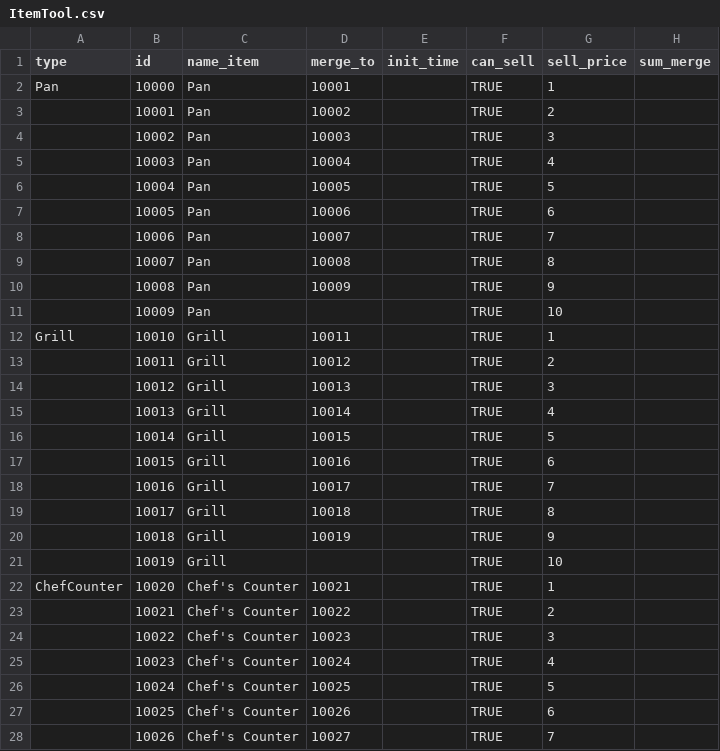
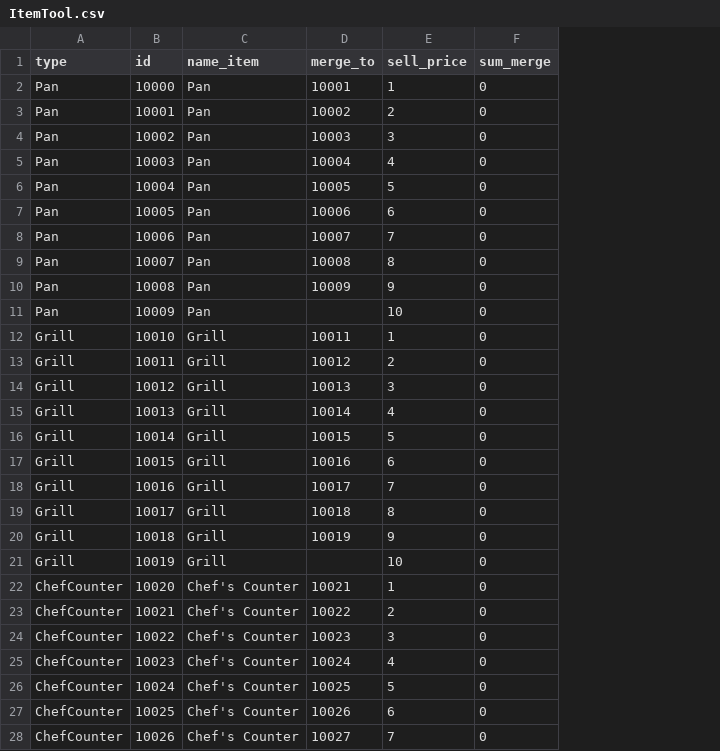
Before and after one commit to giangnbezg/m1-dashboard-v2, a CSV file: Csv/Core/ItemIdentify/ItemTool.csv, drawn as a sheet; only a part is shown; removed rows and columns are numbered as before the commit, all else as after; the diff covers the shown part only; the diff names each change by its address in the sheet, - before the commit and + after, or states it on an @@ line.

```diff
--- a/Csv/Core/ItemIdentify/ItemTool.csv
+++ b/Csv/Core/ItemIdentify/ItemTool.csv
-column E (init_time), empty
-column F (can_sell), rows 2-28: all TRUE
-F2:F28 (sum_merge): (empty)
+F2:F28 (sum_merge): 0
-A3:A11 (type): (empty)
+A3:A11 (type): Pan
-A13:A21 (type): (empty)
+A13:A21 (type): Grill
-A23:A28 (type): (empty)
+A23:A28 (type): ChefCounter
```
Also changed, not shown: 135 edited cells elsewhere in this file, Csv/Core/ItemIdentify/ItemChest.csv, Csv/Core/ItemIdentify/ItemFood.csv, 13 other files.
